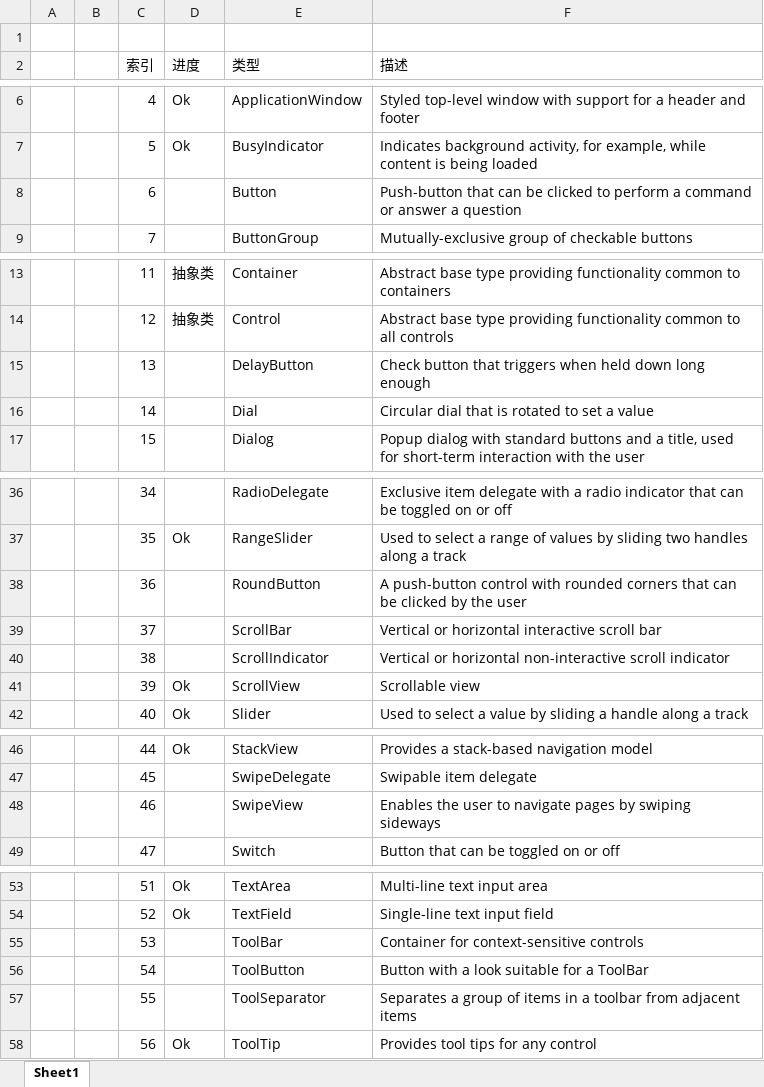
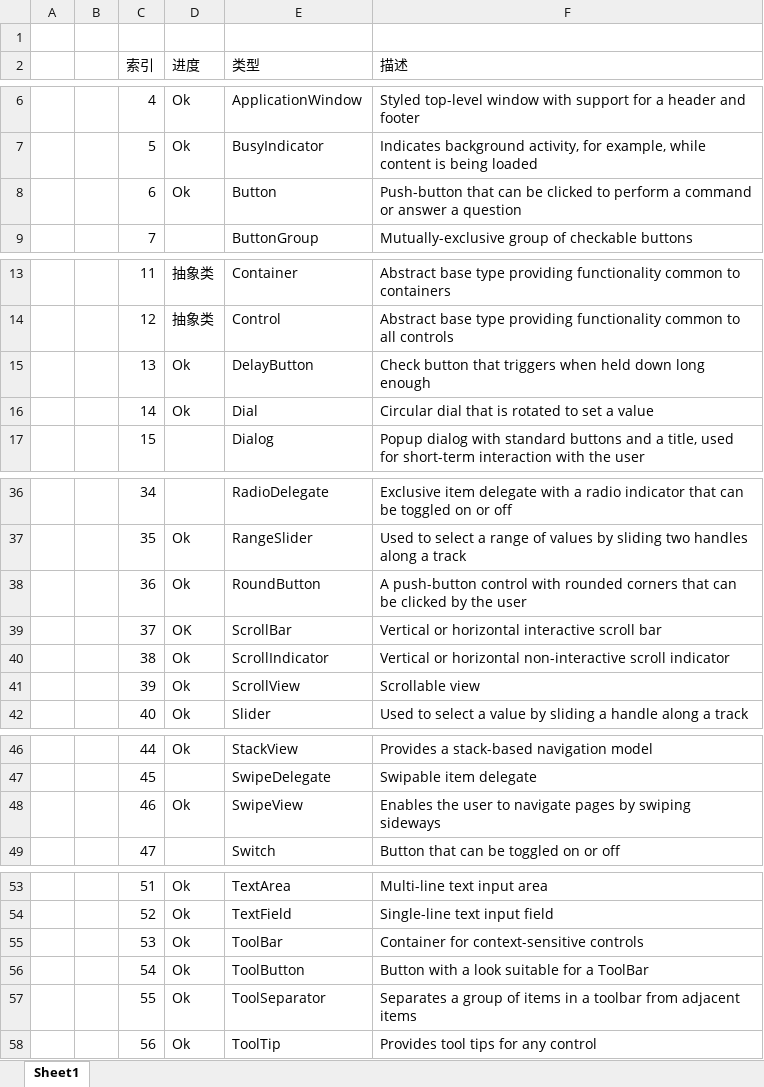
Before and after one commit to ngzqqb/chapter05, an Excel workbook: control2/appqml/control2/Control2/readme.xlsx, sheet Sheet1, drawn as a sheet; only a part is shown, gaps mark what is left out; values as stored, in another font and other column widths than the file's, no borders; conditional formats and table styles not drawn; the diff names each change by its address in the sheet, - before the commit and + after, or states it on an @@ line.

```diff
--- a/control2/appqml/control2/Control2/readme.xlsx (sheet Sheet1)
+++ b/control2/appqml/control2/Control2/readme.xlsx (sheet Sheet1)
-D8 (进度): (empty)
+D8 (进度): Ok
-D15:D16 (进度): (empty)
+D15:D16 (进度): Ok
-D38 (进度): (empty)
+D38 (进度): Ok
-D39 (进度): (empty)
+D39 (进度): OK
-D40 (进度): (empty)
+D40 (进度): Ok
-D48 (进度): (empty)
+D48 (进度): Ok
-D55:D57 (进度): (empty)
+D55:D57 (进度): Ok
```
Also changed, not shown: 3 other files.
